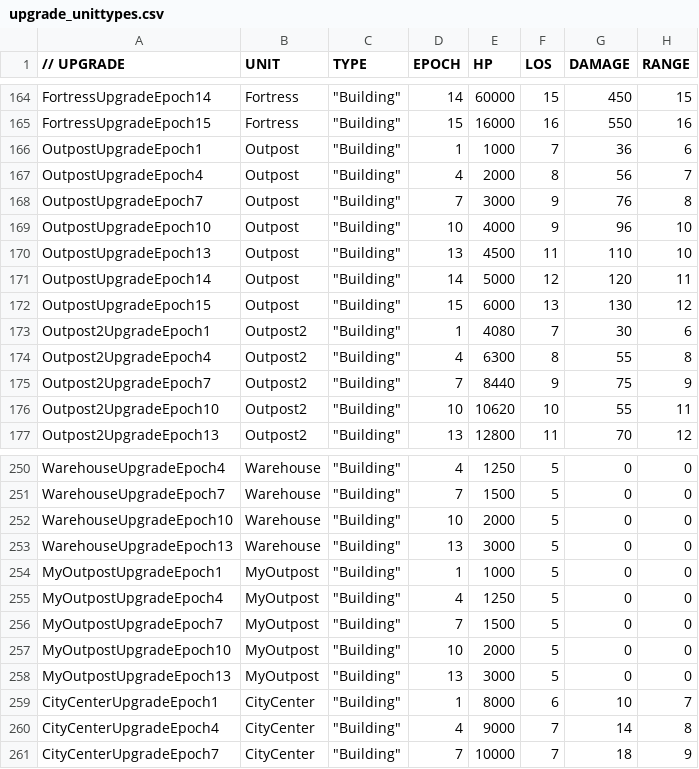
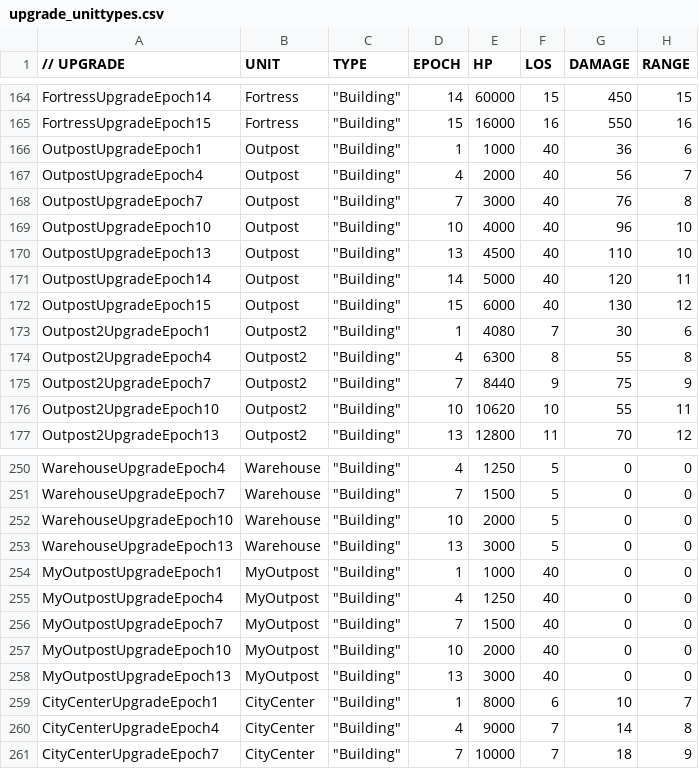
Before and after one commit to luojiang419/ee2, a CSV file: game-metadata/EE2X_db/TechTree/upgrade_unittypes.csv, drawn as a sheet; only a part is shown, gaps mark what is left out; the diff names each change by its address in the sheet, - before the commit and + after, or states it on an @@ line.

```diff
--- a/game-metadata/EE2X_db/TechTree/upgrade_unittypes.csv
+++ b/game-metadata/EE2X_db/TechTree/upgrade_unittypes.csv
-F166 (LOS): 7
+F166 (LOS): 40
-F167 (LOS): 8
+F167 (LOS): 40
-F168:F169 (LOS): 9
+F168:F169 (LOS): 40
-F170 (LOS): 11
+F170 (LOS): 40
-F171 (LOS): 12
+F171 (LOS): 40
-F172 (LOS): 13
+F172 (LOS): 40
-F254:F258 (LOS): 5
+F254:F258 (LOS): 40
```
Also changed, not shown: 1 other file.
